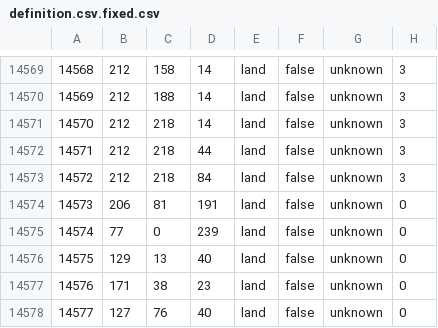
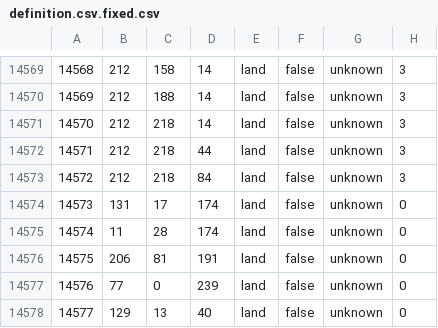
Before and after one commit to hkopt3445/Der-Bruderkrieg-Official-Github, a CSV file: map/definition.csv.fixed.csv, drawn as a sheet; only a part is shown, gaps mark what is left out; the shorter side is filled out with more unchanged rows; addresses are those after the commit; the diff names each change by its address in the sheet, - before the commit and + after, or states it on an @@ line.

```diff
--- a/map/definition.csv.fixed.csv
+++ b/map/definition.csv.fixed.csv
+row 14574: 14573 | 131 | 17 | 174 | land | false | unknown | 0
+row 14575: 14574 | 11 | 28 | 174 | land | false | unknown | 0
@@ column A renumbered from row 14576 down @@
```
Also changed, not shown: 19 other files.
